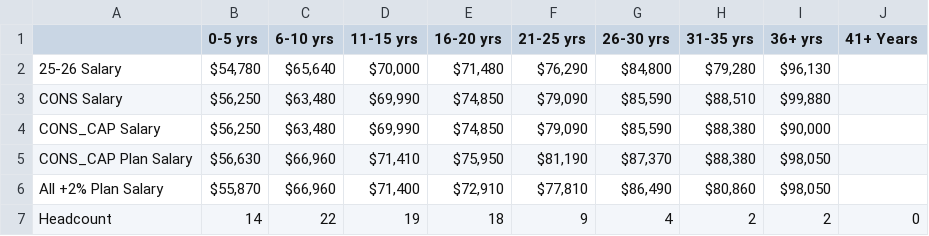
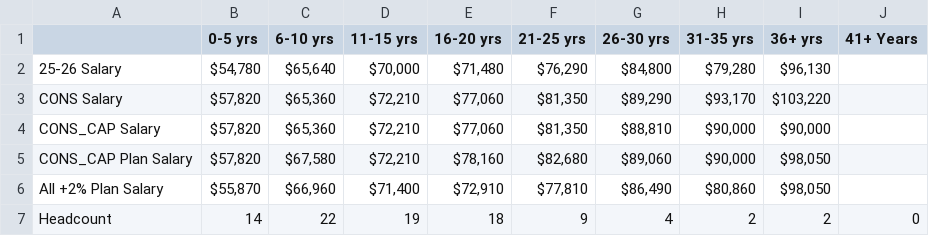
Before and after one commit to ErikBorn/Python, a CSV file: SalaryAnalysis/outputs/tables/band_medians.csv, drawn as a sheet.

```diff
--- a/SalaryAnalysis/outputs/tables/band_medians.csv
+++ b/SalaryAnalysis/outputs/tables/band_medians.csv
@@ -2,5 +2,5 @@
 25-26 Salary,"$54,780","$65,640","$70,000","$71,480","$76,290","$84,800","$79,280","$96,130",
-CONS Salary,"$56,250","$63,480","$69,990","$74,850","$79,090","$85,590","$88,510","$99,880",
-CONS_CAP Salary,"$56,250","$63,480","$69,990","$74,850","$79,090","$85,590","$88,380","$90,000",
-CONS_CAP Plan Salary,"$56,630","$66,960","$71,410","$75,950","$81,190","$87,370","$88,380","$98,050",
+CONS Salary,"$57,820","$65,360","$72,210","$77,060","$81,350","$89,290","$93,170","$103,220",
+CONS_CAP Salary,"$57,820","$65,360","$72,210","$77,060","$81,350","$88,810","$90,000","$90,000",
+CONS_CAP Plan Salary,"$57,820","$67,580","$72,210","$78,160","$82,680","$89,060","$90,000","$98,050",
 All +2% Plan Salary,"$55,870","$66,960","$71,400","$72,910","$77,810","$86,490","$80,860","$98,050",
```
Also changed, not shown: SalaryAnalysis/outputs/tables/band_percentile_medians.csv, SalaryAnalysis/outputs/tables/staff_with_models.csv, 15 other files.
